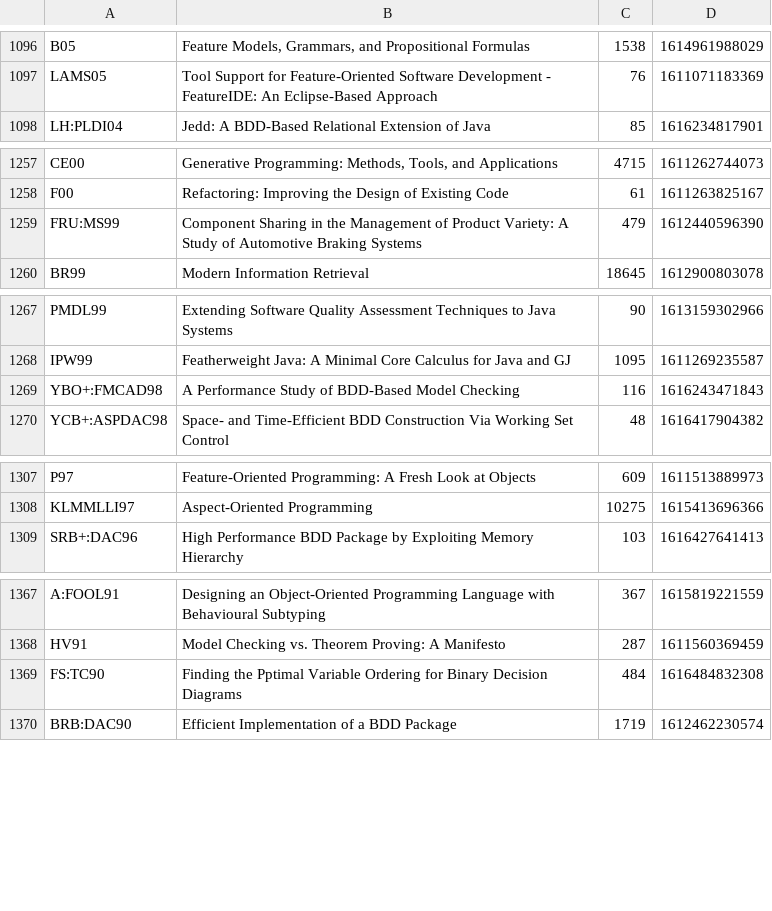
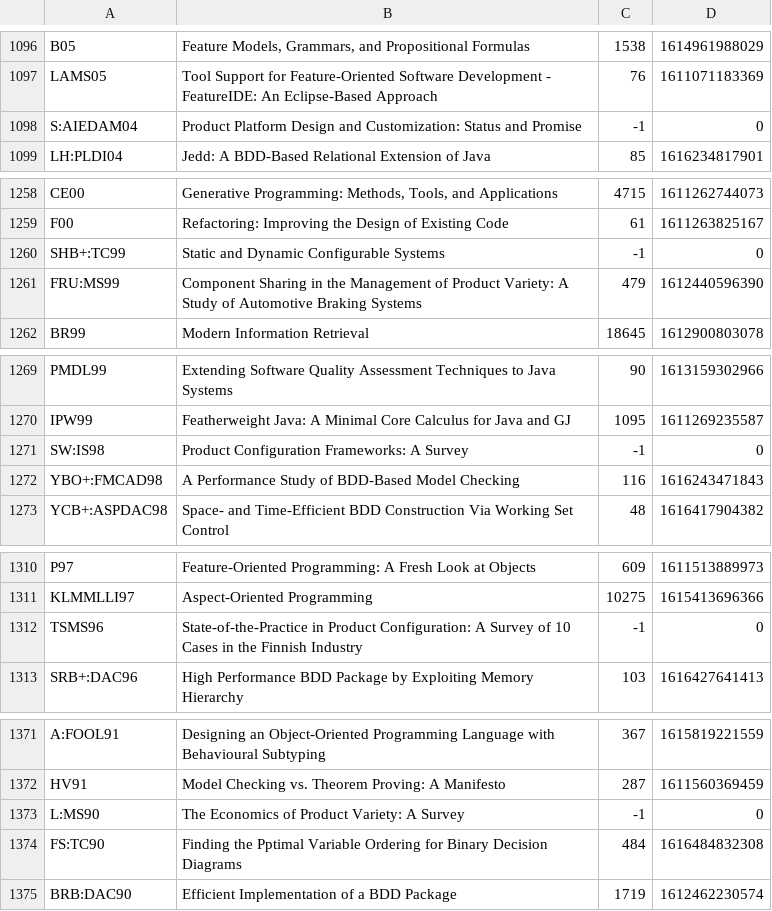
Before and after one commit to SoftVarE-Group/BibTags, a CSV file: classification/citations.csv, drawn as a sheet; only a part is shown, gaps mark what is left out.

```diff
--- a/classification/citations.csv
+++ b/classification/citations.csv
@@ -1097,2 +1097,3 @@
 "LAMS05";"Tool Support for Feature-Oriented Software Development - FeatureIDE: An Eclipse-Based Approach";76;1611071183369;
+"S:AIEDAM04";"Product Platform Design and Customization: Status and Promise";-1;0;
 "LH:PLDI04";"Jedd: A BDD-Based Relational Extension of Java";85;1616234817901;
@@ -1258,2 +1259,3 @@
 "F00";"Refactoring: Improving the Design of Existing Code";61;1611263825167;
+"SHB+:TC99";"Static and Dynamic Configurable Systems";-1;0;
 "FRU:MS99";"Component Sharing in the Management of Product Variety: A Study of Automotive Braking Systems";479;1612440596390;
@@ -1268,2 +1270,3 @@
 "IPW99";"Featherweight Java: A Minimal Core Calculus for Java and GJ";1095;1611269235587;
+"SW:IS98";"Product Configuration Frameworks: A Survey";-1;0;
 "YBO+:FMCAD98";"A Performance Study of BDD-Based Model Checking";116;1616243471843;
@@ -1308,2 +1311,3 @@
 "KLMMLLI97";"Aspect-Oriented Programming";10275;1615413696366;
+"TSMS96";"State-of-the-Practice in Product Configuration: A Survey of 10 Cases in the Finnish Industry";-1;0;
 "SRB+:DAC96";"High Performance BDD Package by Exploiting Memory Hierarchy";103;1616427641413;
@@ -1368,2 +1372,3 @@
 "HV91";"Model Checking vs. Theorem Proving: A Manifesto";287;1611560369459;
+"L:MS90";"The Economics of Product Variety: A Survey";-1;0;
 "FS:TC90";"Finding the Pptimal Variable Ordering for Binary Decision Diagrams";484;1616484832308;
```
Also changed, not shown: 3 other files.
